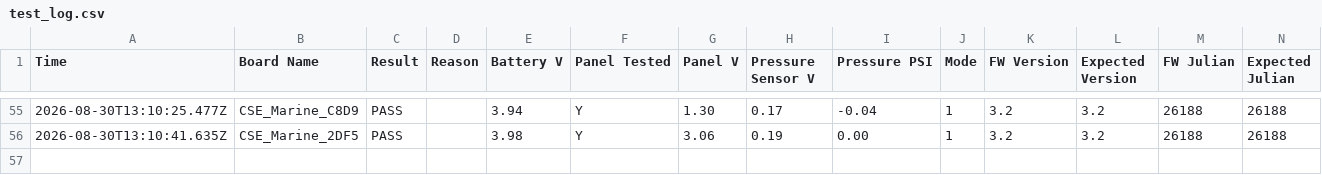
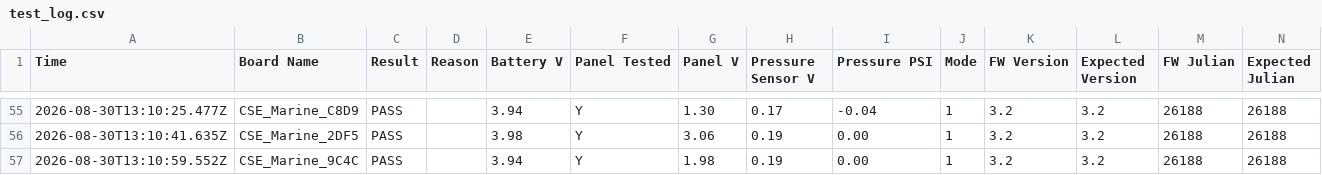
Before and after one commit to gmiedema-cse/Westshore-Testing-Log, a CSV file: test_log.csv, drawn as a sheet; only a part is shown, gaps mark what is left out; the diff names each change by its address in the sheet, - before the commit and + after, or states it on an @@ line.

Commit message:
Update test log (56 results)

```diff
--- a/test_log.csv
+++ b/test_log.csv
+row 57: 2026-08-30T13:10:59.552Z | CSE_Marine_9C4C | PASS |  | 3.94 | Y | 1.98 | 0.19 | 0.00 | 1 | 3.2 | 3.2 | 26188 | 26188
```
